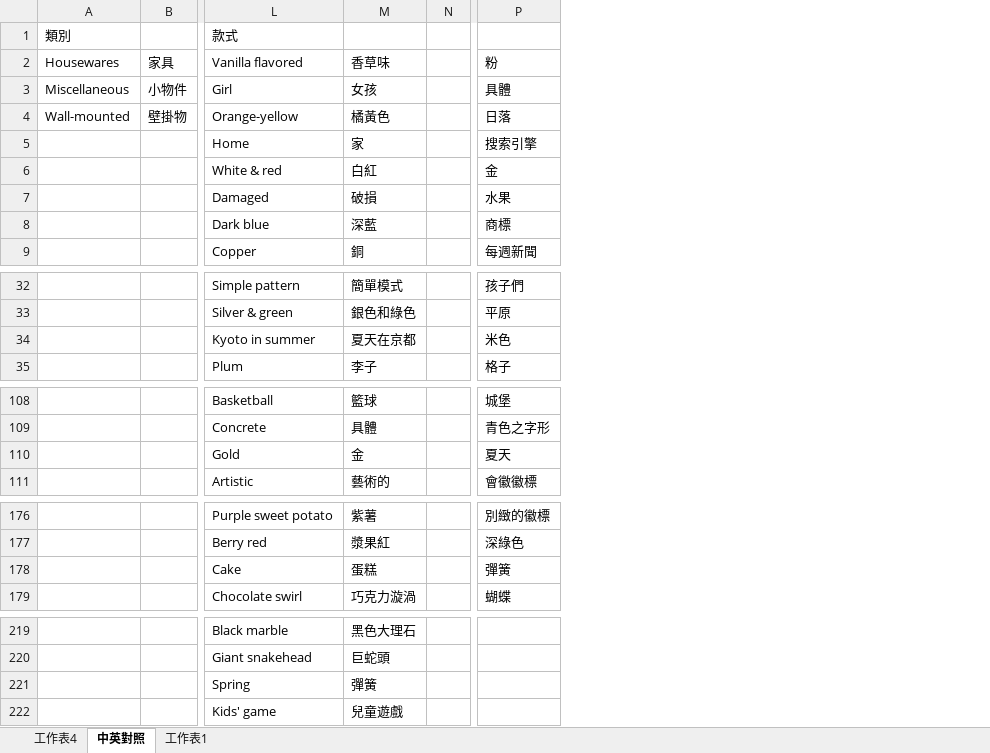
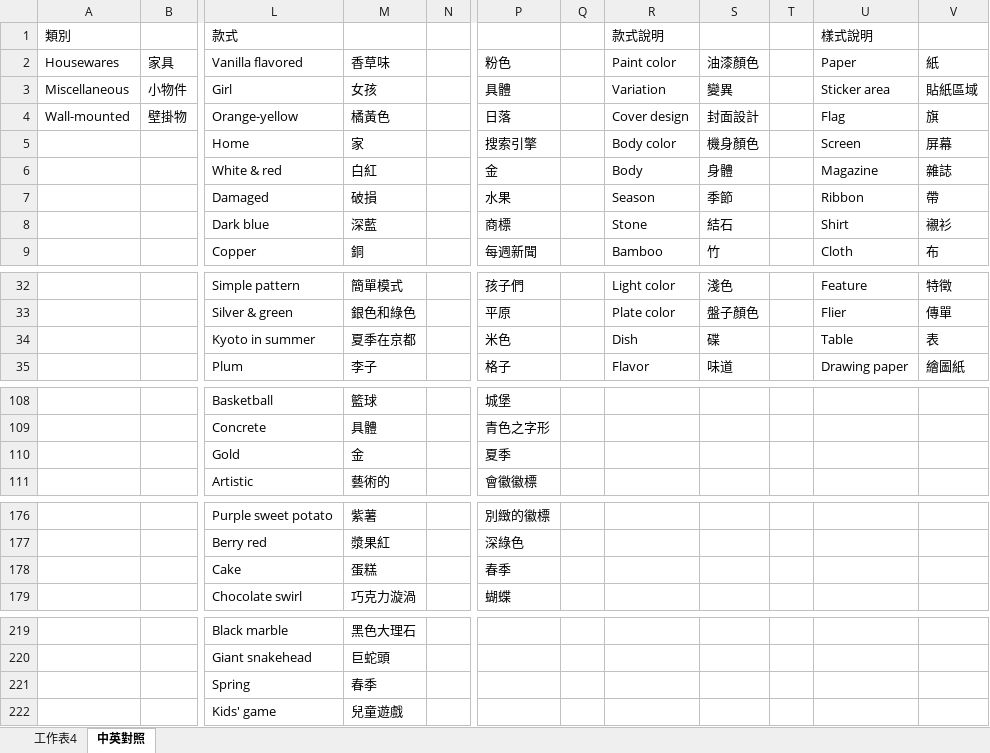
Before and after one commit to HuskyHsu/NookAssets, an Excel workbook: tempData/Furniture.xlsx, sheet 中英對照, drawn as a sheet; only a part is shown, gaps mark what is left out; values as stored, in another font and other column widths than the file's, no borders; the diff covers the shown part only; the diff names each change by its address in the sheet, - before the commit and + after, or states it on an @@ line.

```diff
--- a/tempData/Furniture.xlsx (sheet 中英對照)
+++ b/tempData/Furniture.xlsx (sheet 中英對照)
-sheet tab: 工作表1
+column Q, empty
+column R (Paint color), row 1: 款式說明; rows 3-9: Variation | Cover design | Body color | Body | Season | Stone | Bamboo; rows 32-35: Light color | Plate color | Dish | Flavor
+column S (油漆顏色), rows 3-9: 變異 | 封面設計 | 機身顏色 | 身體 | 季節 | 結石 | 竹; rows 32-35: 淺色 | 盤子顏色 | 碟 | 味道
+column T, empty
+column U (Paper), row 1: 樣式說明; rows 3-9: Sticker area | Flag | Screen | Magazine | Ribbon | Shirt | Cloth; rows 32-35: Feature | Flier | Table | Drawing paper
+column V (紙), rows 3-9: 貼紙區域 | 旗 | 屏幕 | 雜誌 | 帶 | 襯衫 | 布; rows 32-35: 特徵 | 傳單 | 表 | 繪圖紙
-P2: 粉
+P2: 粉色
-M34 (香草味): 夏天在京都
+M34 (香草味): 夏季在京都
-P110 (粉色): 夏天
+P110 (粉色): 夏季
-P178 (粉色): 彈簧
+P178 (粉色): 春季
-M221 (香草味): 彈簧
+M221 (香草味): 春季
```
Also changed, not shown: 1 edited cell elsewhere in this sheet, 4 other files.
